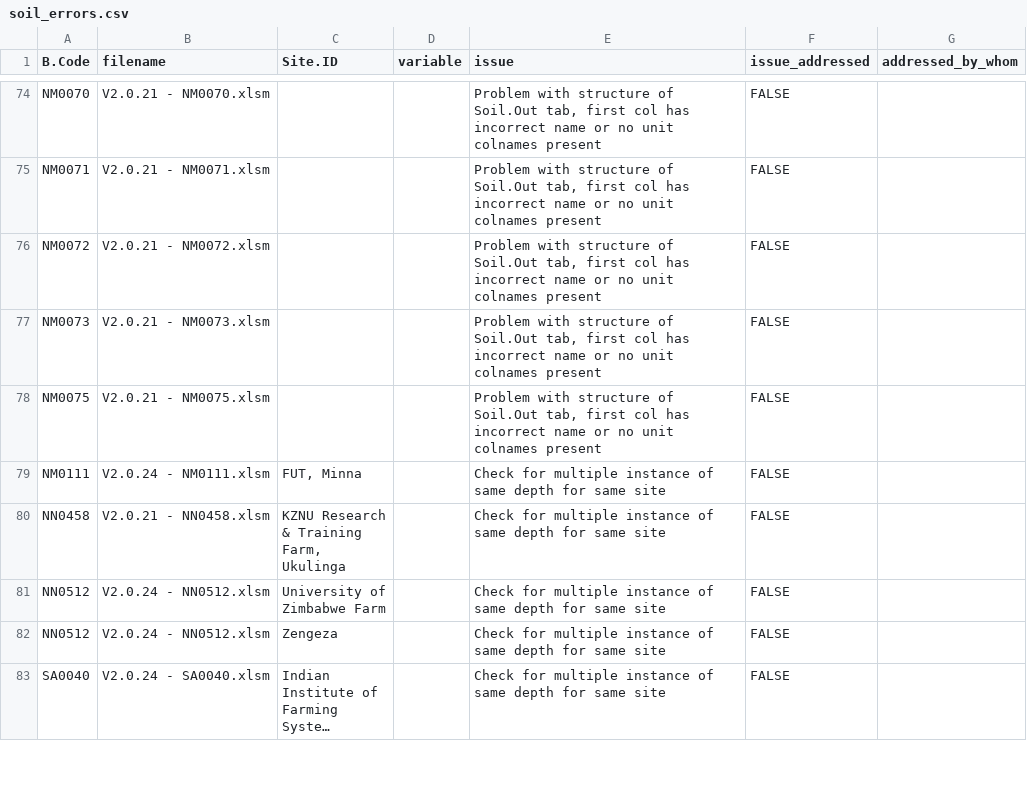
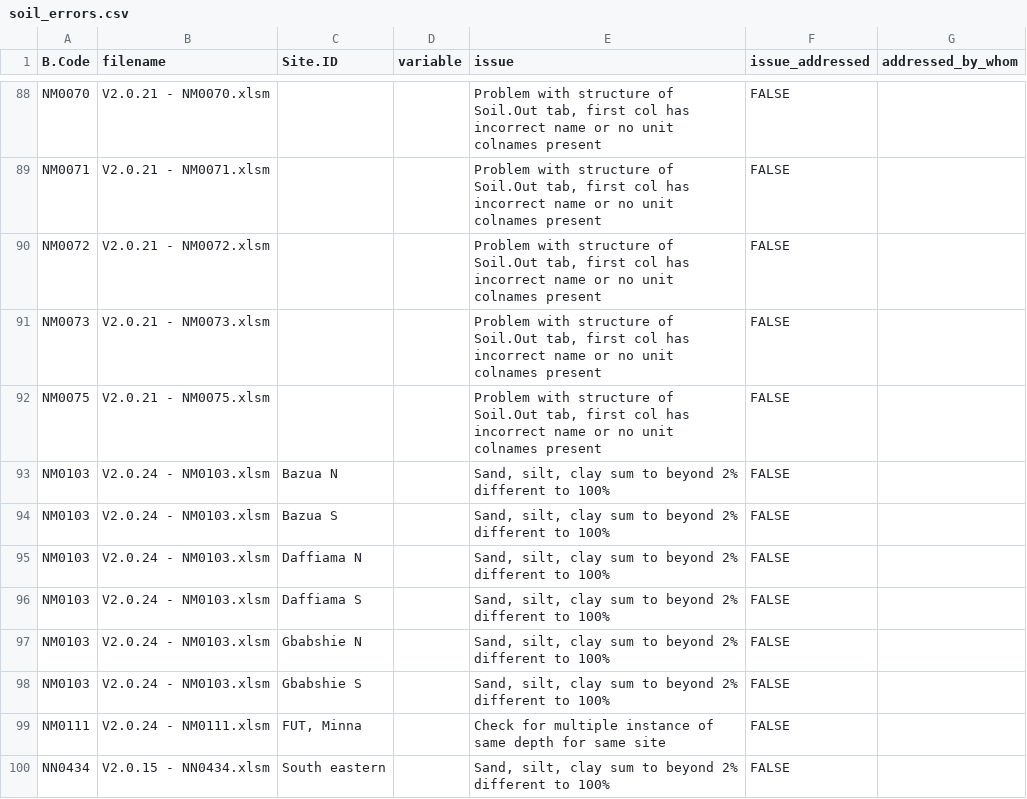
Before and after one commit to CIAT/ERA_dev, a CSV file: data/data_entry/industrious_elephant_2023/data_issues/soil_errors.csv, drawn as a sheet; only a part is shown, gaps mark what is left out; the shorter side is filled out with more unchanged rows; long unchanged cells end in …; the diff covers the shown part only.

Commit message:
Texture issues added

```diff
--- a/data/data_entry/industrious_elephant_2023/data_issues/soil_errors.csv
+++ b/data/data_entry/industrious_elephant_2023/data_issues/soil_errors.csv
@@ -78,2 +92,9 @@ NM0073,V2.0.21 - NM0073.xlsm,,,"Problem with structure of Soil.Out tab, first co
 NM0075,V2.0.21 - NM0075.xlsm,,,"Problem with structure of Soil.Out tab, first col has incorrect name or no unit colnames present",FALSE,""
+NM0103,V2.0.24 - NM0103.xlsm,Bazua N,,"Sand, silt, clay sum to beyond 2% different to 100%",FALSE,""
+NM0103,V2.0.24 - NM0103.xlsm,Bazua S,,"Sand, silt, clay sum to beyond 2% different to 100%",FALSE,""
+NM0103,V2.0.24 - NM0103.xlsm,Daffiama N,,"Sand, silt, clay sum to beyond 2% different to 100%",FALSE,""
+NM0103,V2.0.24 - NM0103.xlsm,Daffiama S,,"Sand, silt, clay sum to beyond 2% different to 100%",FALSE,""
+NM0103,V2.0.24 - NM0103.xlsm,Gbabshie N,,"Sand, silt, clay sum to beyond 2% different to 100%",FALSE,""
+NM0103,V2.0.24 - NM0103.xlsm,Gbabshie S,,"Sand, silt, clay sum to beyond 2% different to 100%",FALSE,""
 NM0111,V2.0.24 - NM0111.xlsm,"FUT, Minna",,Check for multiple instance of same depth for same site,FALSE,""
+NN0434,V2.0.15 - NN0434.xlsm,South eastern,,"Sand, silt, clay sum to beyond 2% different to 100%",FALSE,""
```
Also changed, not shown: 18 added rows elsewhere in this file.
